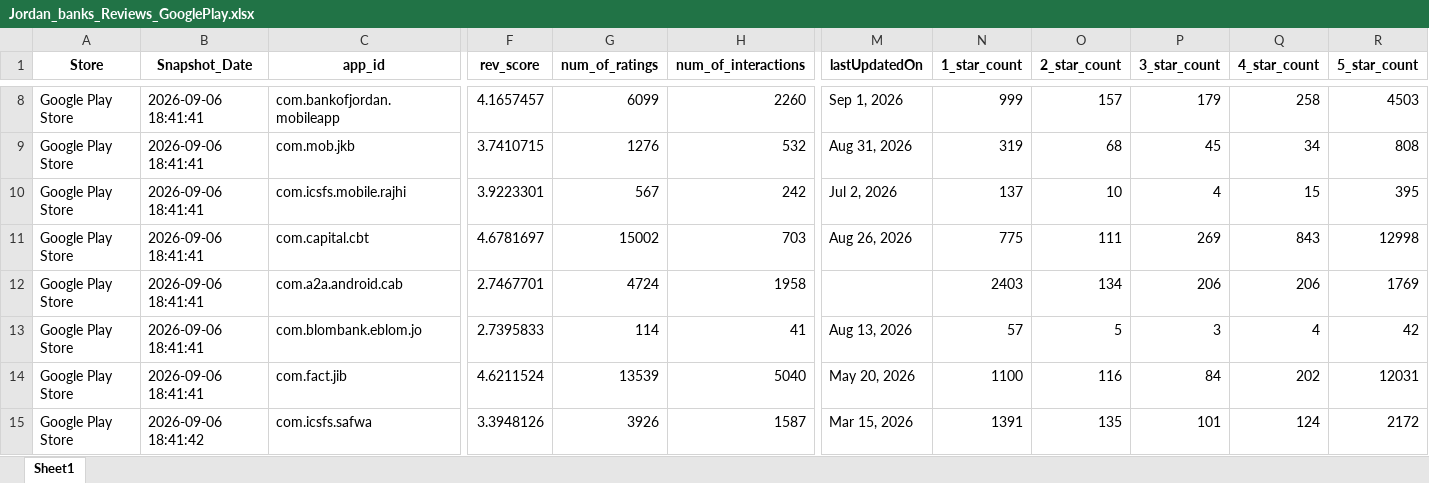
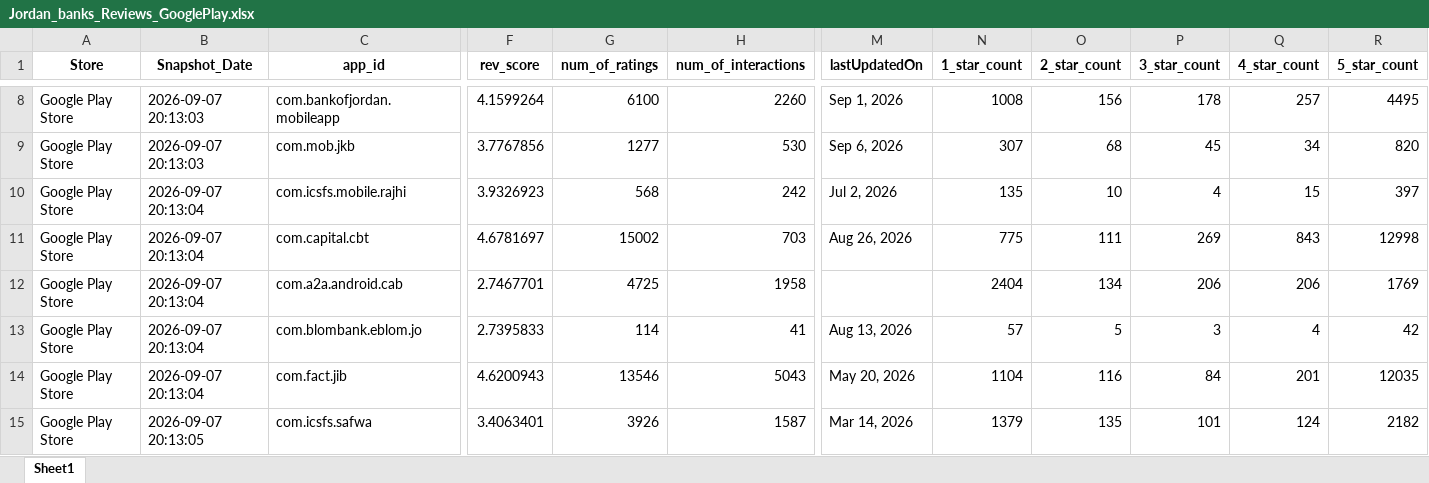
Before and after one commit to Joseph-Sal/jordan_banks_reviews_stats_data, an Excel workbook: data/Jordan_banks_Reviews_GooglePlay.xlsx, sheet Sheet1, drawn as a sheet; only a part is shown, gaps mark what is left out; values as stored, in another font and other column widths than the file's, no borders; the diff covers the shown part only; the diff names each change by its address in the sheet, - before the commit and + after, or states it on an @@ line.

```diff
--- a/data/Jordan_banks_Reviews_GooglePlay.xlsx (sheet Sheet1)
+++ b/data/Jordan_banks_Reviews_GooglePlay.xlsx (sheet Sheet1)
-B8:B9 (Snapshot_Date): 2026-09-06 18:41:41
+B8:B9 (Snapshot_Date): 2026-09-07 20:13:03
-F8 (rev_score): 4.1657457
+F8 (rev_score): 4.1599264
-G8 (num_of_ratings): 6099
+G8 (num_of_ratings): 6100
-N8 (1_star_count): 999
+N8 (1_star_count): 1008
-O8 (2_star_count): 157
+O8 (2_star_count): 156
-P8 (3_star_count): 179
+P8 (3_star_count): 178
-Q8 (4_star_count): 258
+Q8 (4_star_count): 257
-R8 (5_star_count): 4503
+R8 (5_star_count): 4495
-F9 (rev_score): 3.7410715
+F9 (rev_score): 3.7767856
-G9 (num_of_ratings): 1276
+G9 (num_of_ratings): 1277
-H9 (num_of_interactions): 532
+H9 (num_of_interactions): 530
-M9 (lastUpdatedOn): Aug 31, 2026
+M9 (lastUpdatedOn): Sep 6, 2026
-N9 (1_star_count): 319
+N9 (1_star_count): 307
-R9 (5_star_count): 808
+R9 (5_star_count): 820
-B10:B14 (Snapshot_Date): 2026-09-06 18:41:41
+B10:B14 (Snapshot_Date): 2026-09-07 20:13:04
-F10 (rev_score): 3.9223301
+F10 (rev_score): 3.9326923
-G10 (num_of_ratings): 567
+G10 (num_of_ratings): 568
-N10 (1_star_count): 137
+N10 (1_star_count): 135
-R10 (5_star_count): 395
+R10 (5_star_count): 397
-G12 (num_of_ratings): 4724
+G12 (num_of_ratings): 4725
-N12 (1_star_count): 2403
+N12 (1_star_count): 2404
-F14 (rev_score): 4.6211524
+F14 (rev_score): 4.6200943
-G14 (num_of_ratings): 13539
+G14 (num_of_ratings): 13546
-H14 (num_of_interactions): 5040
+H14 (num_of_interactions): 5043
-N14 (1_star_count): 1100
+N14 (1_star_count): 1104
-Q14 (4_star_count): 202
+Q14 (4_star_count): 201
-R14 (5_star_count): 12031
+R14 (5_star_count): 12035
-B15 (Snapshot_Date): 2026-09-06 18:41:42
+B15 (Snapshot_Date): 2026-09-07 20:13:05
-F15 (rev_score): 3.3948126
+F15 (rev_score): 3.4063401
-M15 (lastUpdatedOn): Mar 15, 2026
+M15 (lastUpdatedOn): Mar 14, 2026
-N15 (1_star_count): 1391
+N15 (1_star_count): 1379
-R15 (5_star_count): 2172
+R15 (5_star_count): 2182
```
Also changed, not shown: 43 edited cells elsewhere in this sheet, data/Jordan_banks_Reviews_AppleStore.xlsx.
